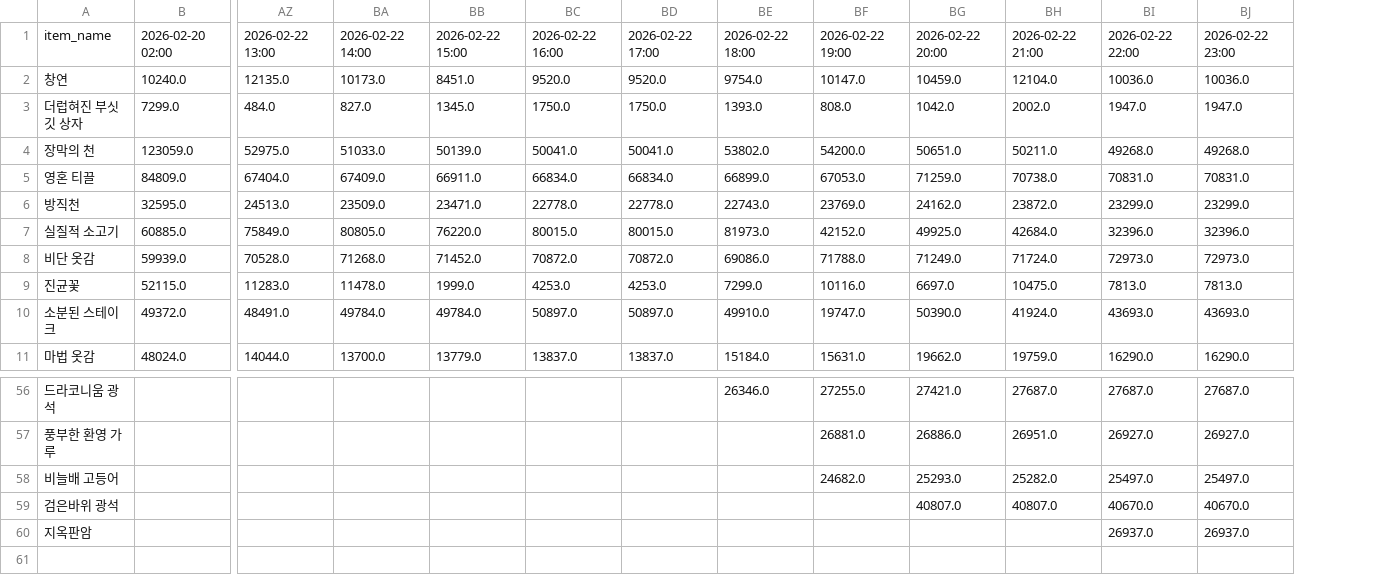
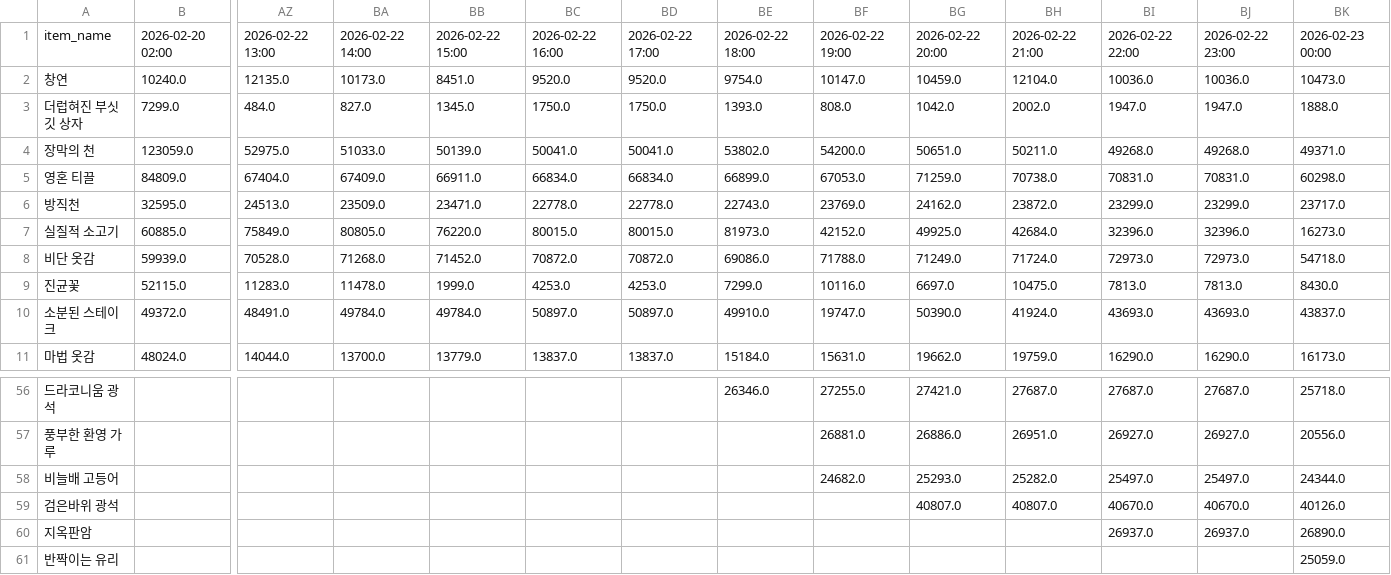
Before and after one commit to icedo724/wowauction, a CSV file: data/market_volume.csv, drawn as a sheet; only a part is shown, gaps mark what is left out; rows hold the shown columns only; the diff names each change by its address in the sheet, - before the commit and + after, or states it on an @@ line.

Commit message:
Update market price and volume

```diff
--- a/data/market_volume.csv
+++ b/data/market_volume.csv
+column BK, rows 1-11: 2026-02-23 00:00 | 10473.0 | 1888.0 | 49371.0 | 60298.0 | 23717.0 | 16273.0 | 54718.0 | 8430.0 | 43837.0 | 16173.0; rows 56-60: 25718.0 | 20556.0 | 24344.0 | 40126.0 | 26890.0
+row 61: 반짝이는 유리 |  |  |  |  |  |  |  |  |  |  |  |  | 25059.0
```
Also changed, not shown: data/market_history.csv, 1 other file.
